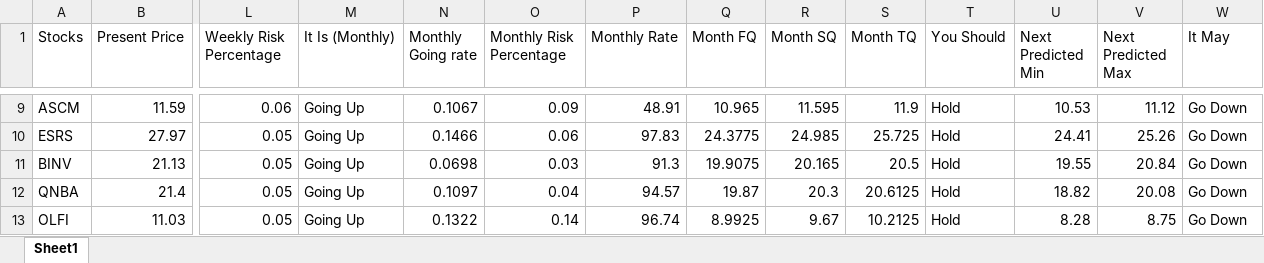
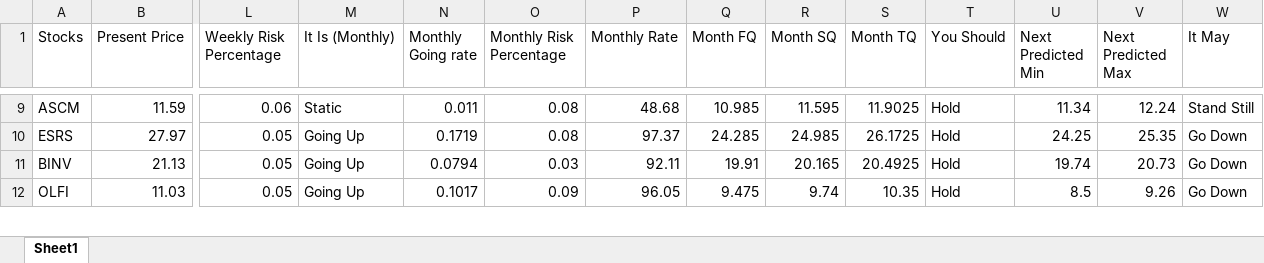
Before and after one commit to mohamed1249/Investor, an Excel workbook: 02-16-2023.xlsx, sheet Sheet1, drawn as a sheet; only a part is shown, gaps mark what is left out; values as stored, in another font and other column widths than the file's, no cell formats; removed rows and columns are numbered as before the commit, all else as after; rows hold the shown columns only; the diff covers the shown part only; the diff names each change by its address in the sheet, - before the commit and + after, or states it on an @@ line.

```diff
--- a/02-16-2023.xlsx (sheet Sheet1)
+++ b/02-16-2023.xlsx (sheet Sheet1)
-M9 (It Is (Monthly)): Going Up
+M9 (It Is (Monthly)): Static
-N9 (Monthly Going rate): 0.1067
+N9 (Monthly Going rate): 0.011
-O9 (Monthly Risk Percentage): 0.09
+O9 (Monthly Risk Percentage): 0.08
-P9 (Monthly Rate): 48.91
+P9 (Monthly Rate): 48.68
-Q9 (Month FQ): 10.965
+Q9 (Month FQ): 10.985
-S9 (Month TQ): 11.9
+S9 (Month TQ): 11.9025
-U9 (Next Predicted Min): 10.53
+U9 (Next Predicted Min): 11.34
-V9 (Next Predicted Max): 11.12
+V9 (Next Predicted Max): 12.24
-W9 (It May): Go Down
+W9 (It May): Stand Still
-N10 (Monthly Going rate): 0.1466
+N10 (Monthly Going rate): 0.1719
-O10 (Monthly Risk Percentage): 0.06
+O10 (Monthly Risk Percentage): 0.08
-P10 (Monthly Rate): 97.83
+P10 (Monthly Rate): 97.37
-Q10 (Month FQ): 24.3775
+Q10 (Month FQ): 24.285
-S10 (Month TQ): 25.725
+S10 (Month TQ): 26.1725
-U10 (Next Predicted Min): 24.41
+U10 (Next Predicted Min): 24.25
-V10 (Next Predicted Max): 25.26
+V10 (Next Predicted Max): 25.35
-N11 (Monthly Going rate): 0.0698
+N11 (Monthly Going rate): 0.0794
-P11 (Monthly Rate): 91.3
+P11 (Monthly Rate): 92.11
-Q11 (Month FQ): 19.9075
+Q11 (Month FQ): 19.91
-S11 (Month TQ): 20.5
+S11 (Month TQ): 20.4925
-U11 (Next Predicted Min): 19.55
+U11 (Next Predicted Min): 19.74
-V11 (Next Predicted Max): 20.84
+V11 (Next Predicted Max): 20.73
-row 12: QNBA | 21.4 | 0.05 | Going Up | 0.1097 | 0.04 | 94.57 | 19.87 | 20.3 | 20.6125 | Hold | 18.82 | 20.08 | Go Down
-N12 (Monthly Going rate): 0.1322
+N12 (Monthly Going rate): 0.1017
-O12 (Monthly Risk Percentage): 0.14
+O12 (Monthly Risk Percentage): 0.09
-P12 (Monthly Rate): 96.74
+P12 (Monthly Rate): 96.05
-Q12 (Month FQ): 8.9925
+Q12 (Month FQ): 9.475
-R12 (Month SQ): 9.67
+R12 (Month SQ): 9.74
-S12 (Month TQ): 10.2125
+S12 (Month TQ): 10.35
-U12 (Next Predicted Min): 8.28
+U12 (Next Predicted Min): 8.5
-V12 (Next Predicted Max): 8.75
+V12 (Next Predicted Max): 9.26
```
Also changed, not shown: 6 added rows, 7 removed rows and 356 edited cells elsewhere in this sheet, cell formats, ME/ME.xlsx, 6 other files.
